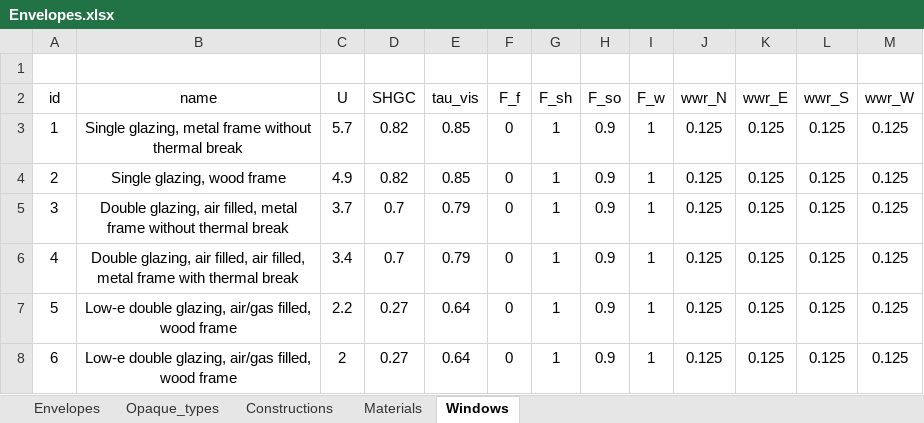
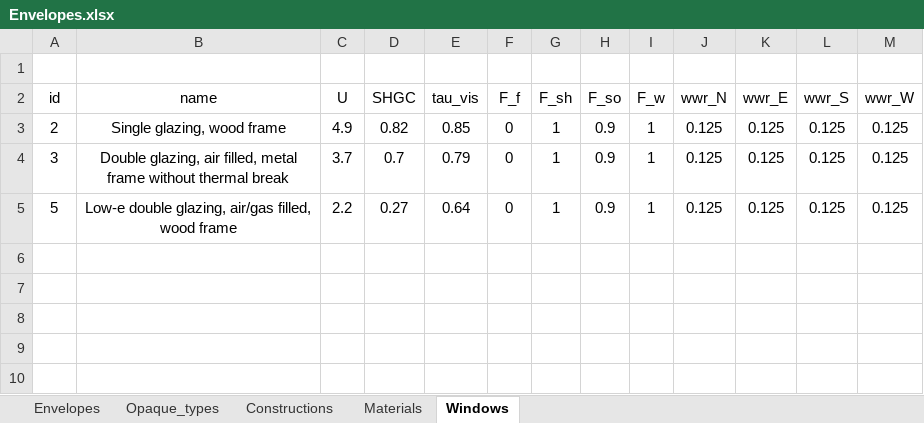
Before and after one commit to BETALAB-team/EUReCA, an Excel workbook: Input/Envelopes.xlsx, sheet Windows, drawn as a sheet; values as stored, in another font and other column widths than the file's, no borders; the diff names each change by its address in the sheet, - before the commit and + after, or states it on an @@ line.

```diff
--- a/Input/Envelopes.xlsx (sheet Windows)
+++ b/Input/Envelopes.xlsx (sheet Windows)
-row 3: 1 | Single glazing, metal frame without thermal break | 5.7 | 0.82 | 0.85 | 0 | 1 | 0.9 | 1 | 0.125 | 0.125 | 0.125 | 0.125
-row 6: 4 | Double glazing, air filled, air filled, metal frame with thermal break | 3.4 | 0.7 | 0.79 | 0 | 1 | 0.9 | 1 | 0.125 | 0.125 | 0.125 | 0.125
-row 8: 6 | Low-e double glazing, air/gas filled, wood frame | 2 | 0.27 | 0.64 | 0 | 1 | 0.9 | 1 | 0.125 | 0.125 | 0.125 | 0.125
```
Also changed, not shown: sheet Constructions, sheet Envelopes, 17 other files.
